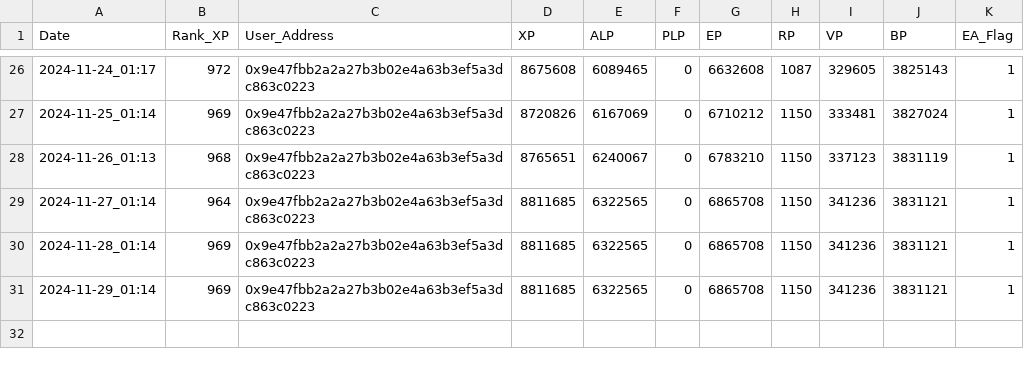
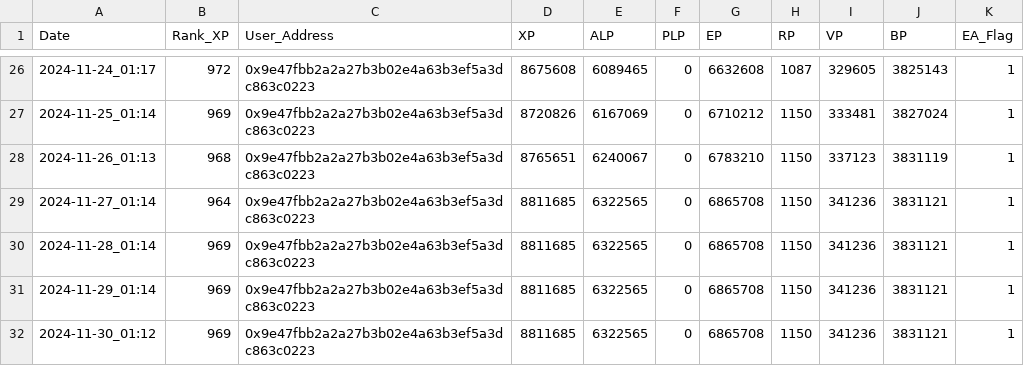
Before and after one commit to yam3t3/LXP-L, a CSV file: log.csv, drawn as a sheet; only a part is shown, gaps mark what is left out.

```diff
--- a/log.csv
+++ b/log.csv
@@ -31 +31,2 @@ Date,Rank_XP,User_Address,XP,ALP,PLP,EP,RP,VP,BP,EA_Flag
 2024-11-29_01:14,969,0x9e47fbb2a2a27b3b02e4a63b3ef5a3dc863c0223,8811685,6322565,0,6865708,1150,341236,3831121,1
+2024-11-30_01:12,969,0x9e47fbb2a2a27b3b02e4a63b3ef5a3dc863c0223,8811685,6322565,0,6865708,1150,341236,3831121,1
```
